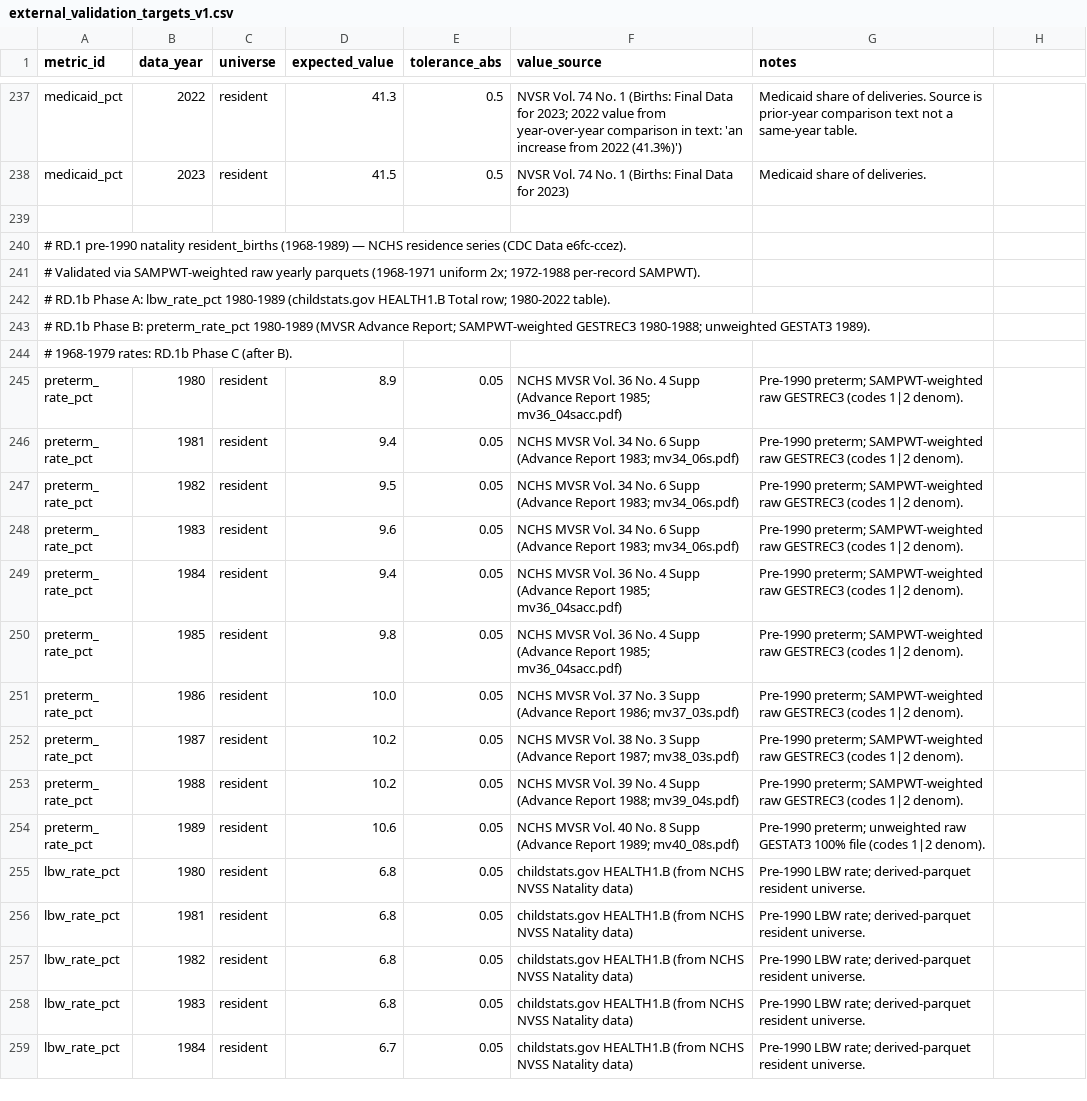
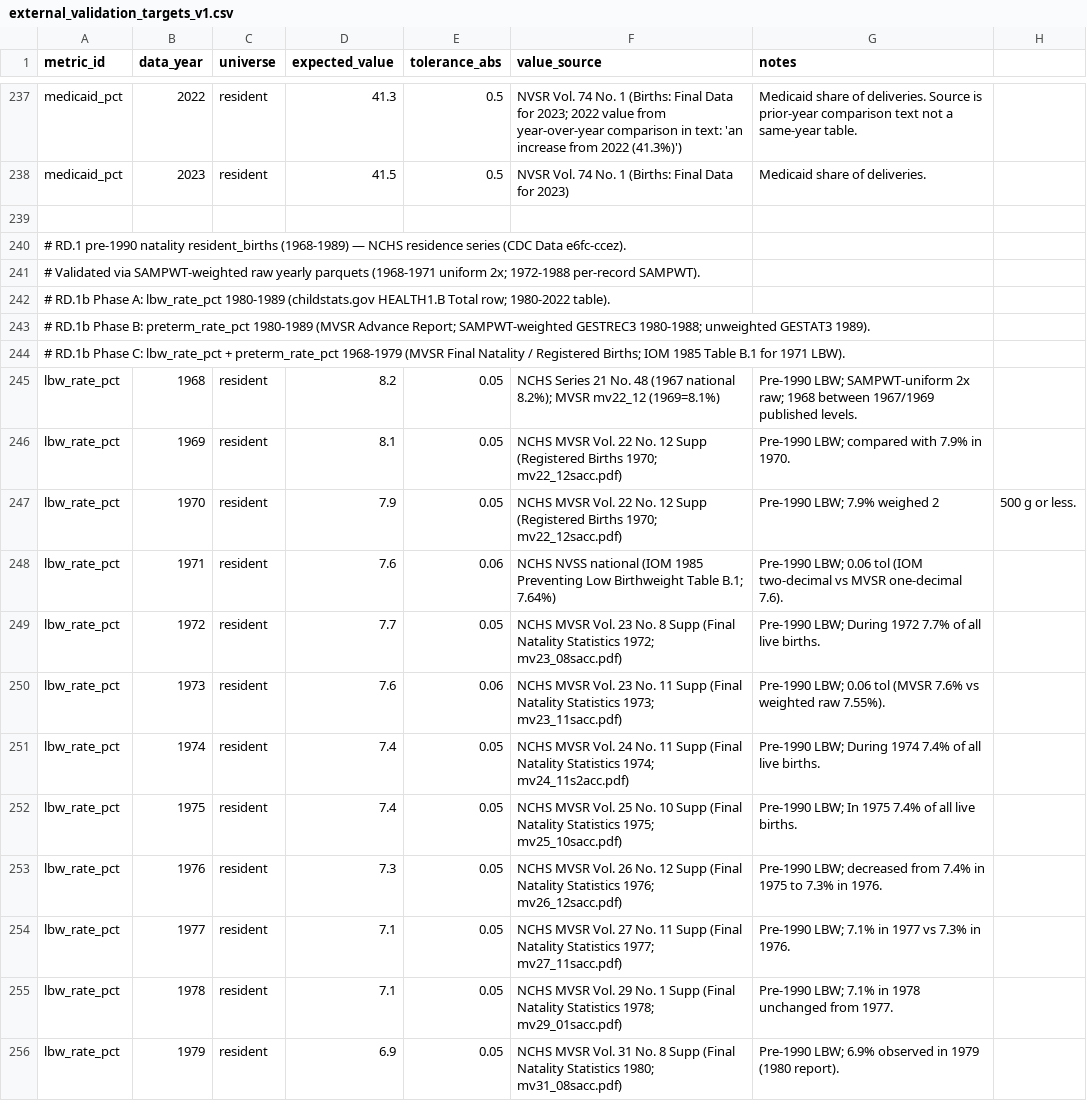
Before and after one commit to yoelplutchok/vital-statistics-harmonization, a CSV file: natality/metadata/external_validation_targets_v1.csv, drawn as a sheet; only a part is shown, gaps mark what is left out; the shorter side is filled out with more unchanged rows; the diff covers the shown part only.

```diff
--- a/natality/metadata/external_validation_targets_v1.csv
+++ b/natality/metadata/external_validation_targets_v1.csv
@@ -244,2 +244,14 @@ medicaid_pct,2023,resident,41.5,0.5,"NVSR Vol. 74 No. 1 (Births: Final Data for
 # RD.1b Phase B: preterm_rate_pct 1980-1989 (MVSR Advance Report; SAMPWT-weighted GESTREC3 1980-1988; unweighted GESTAT3 1989).
-# 1968-1979 rates: RD.1b Phase C (after B).
+# RD.1b Phase C: lbw_rate_pct + preterm_rate_pct 1968-1979 (MVSR Final Natality / Registered Births; IOM 1985 Table B.1 for 1971 LBW).
+lbw_rate_pct,1968,resident,8.2,0.05,"NCHS Series 21 No. 48 (1967 national 8.2%); MVSR mv22_12 (1969=8.1%)",Pre-1990 LBW; SAMPWT-uniform 2x raw; 1968 between 1967/1969 published levels.
+lbw_rate_pct,1969,resident,8.1,0.05,"NCHS MVSR Vol. 22 No. 12 Supp (Registered Births 1970; mv22_12sacc.pdf)",Pre-1990 LBW; compared with 7.9% in 1970.
+lbw_rate_pct,1970,resident,7.9,0.05,"NCHS MVSR Vol. 22 No. 12 Supp (Registered Births 1970; mv22_12sacc.pdf)",Pre-1990 LBW; 7.9% weighed 2,500 g or less.
+lbw_rate_pct,1971,resident,7.6,0.06,"NCHS NVSS national (IOM 1985 Preventing Low Birthweight Table B.1; 7.64%)",Pre-1990 LBW; 0.06 tol (IOM two-decimal vs MVSR one-decimal 7.6).
+lbw_rate_pct,1972,resident,7.7,0.05,"NCHS MVSR Vol. 23 No. 8 Supp (Final Natality Statistics 1972; mv23_08sacc.pdf)",Pre-1990 LBW; During 1972 7.7% of all live births.
+lbw_rate_pct,1973,resident,7.6,0.06,"NCHS MVSR Vol. 23 No. 11 Supp (Final Natality Statistics 1973; mv23_11sacc.pdf)",Pre-1990 LBW; 0.06 tol (MVSR 7.6% vs weighted raw 7.55%).
+lbw_rate_pct,1974,resident,7.4,0.05,"NCHS MVSR Vol. 24 No. 11 Supp (Final Natality Statistics 1974; mv24_11s2acc.pdf)",Pre-1990 LBW; During 1974 7.4% of all live births.
+lbw_rate_pct,1975,resident,7.4,0.05,"NCHS MVSR Vol. 25 No. 10 Supp (Final Natality Statistics 1975; mv25_10sacc.pdf)",Pre-1990 LBW; In 1975 7.4% of all live births.
+lbw_rate_pct,1976,resident,7.3,0.05,"NCHS MVSR Vol. 26 No. 12 Supp (Final Natality Statistics 1976; mv26_12sacc.pdf)",Pre-1990 LBW; decreased from 7.4% in 1975 to 7.3% in 1976.
+lbw_rate_pct,1977,resident,7.1,0.05,"NCHS MVSR Vol. 27 No. 11 Supp (Final Natality Statistics 1977; mv27_11sacc.pdf)",Pre-1990 LBW; 7.1% in 1977 vs 7.3% in 1976.
+lbw_rate_pct,1978,resident,7.1,0.05,"NCHS MVSR Vol. 29 No. 1 Supp (Final Natality Statistics 1978; mv29_01sacc.pdf)",Pre-1990 LBW; 7.1% in 1978 unchanged from 1977.
+lbw_rate_pct,1979,resident,6.9,0.05,"NCHS MVSR Vol. 31 No. 8 Supp (Final Natality Statistics 1980; mv31_08sacc.pdf)",Pre-1990 LBW; 6.9% observed in 1979 (1980 report).
```
Also changed, not shown: 12 added rows elsewhere in this file, 10 other files.
